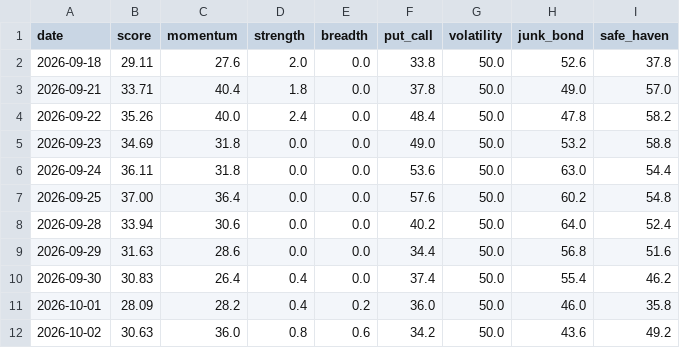
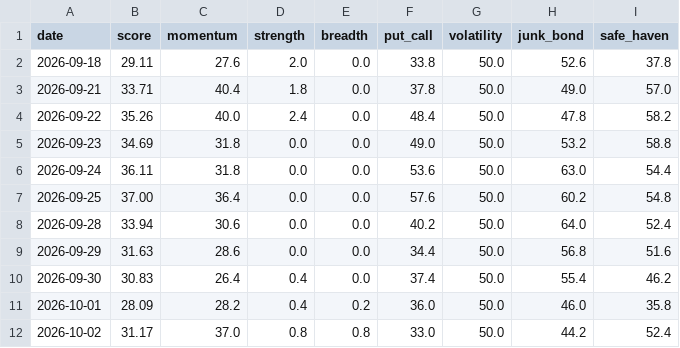
Before and after one commit to plhiroshiiq-spec/Fear-Greed, a CSV file: data/history_us.csv, drawn as a sheet.

```diff
--- a/data/history_us.csv
+++ b/data/history_us.csv
@@ -11,2 +11,2 @@ date,score,momentum,strength,breadth,put_call,volatility,junk_bond,safe_haven
 2026-10-01,28.09,28.2,0.4,0.2,36.0,50.0,46.0,35.8
-2026-10-02,30.63,36.0,0.8,0.6,34.2,50.0,43.6,49.2
+2026-10-02,31.17,37.0,0.8,0.8,33.0,50.0,44.2,52.4
```
Also changed, not shown: data/rounding_probe.csv, 2 other files.
